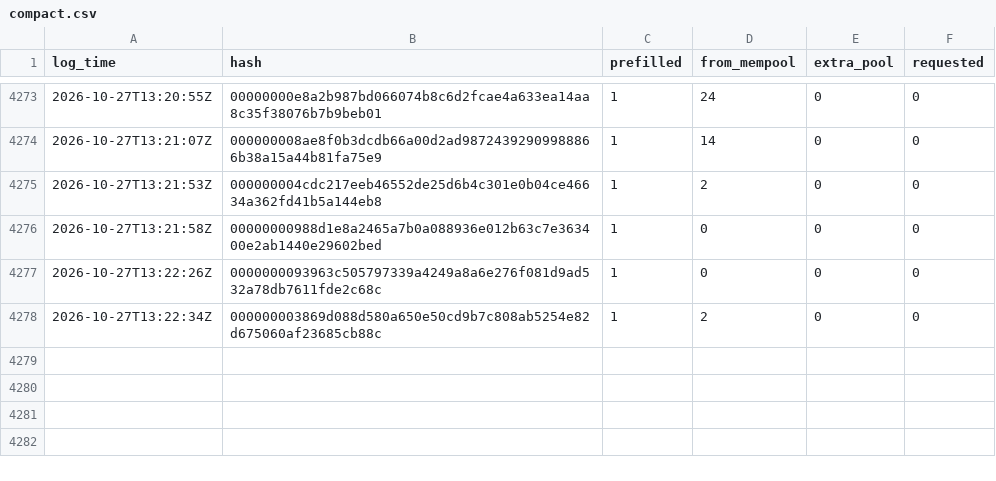
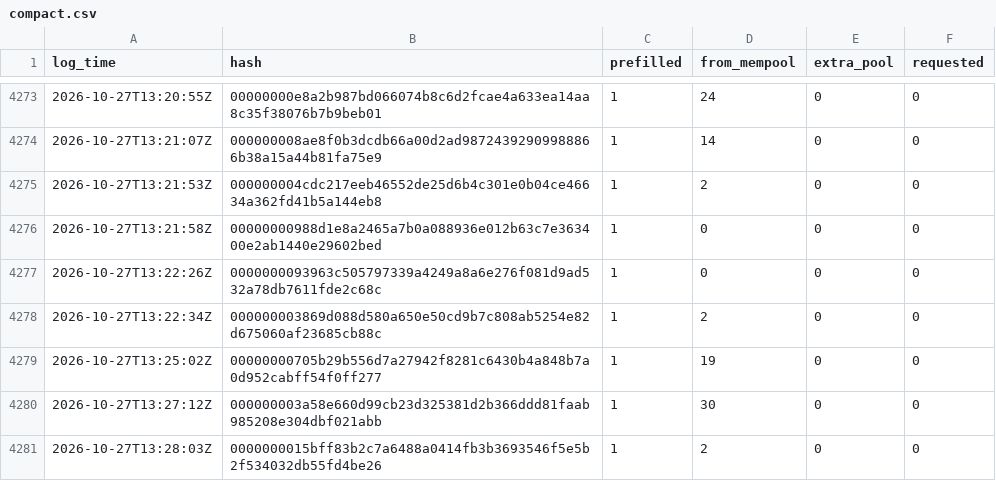
Before and after one commit to rufitnes/tempnet-data, a CSV file: data/compact.csv, drawn as a sheet; only a part is shown, gaps mark what is left out.

```diff
--- a/data/compact.csv
+++ b/data/compact.csv
@@ -4278 +4278,4 @@ log_time,hash,prefilled,from_mempool,extra_pool,requested
 2026-10-27T13:22:34Z,000000003869d088d580a650e50cd9b7c808ab5254e82d675060af23685cb88c,1,2,0,0
+2026-10-27T13:25:02Z,00000000705b29b556d7a27942f8281c6430b4a848b7a0d952cabff54f0ff277,1,19,0,0
+2026-10-27T13:27:12Z,000000003a58e660d99cb23d325381d2b366ddd81faab985208e304dbf021abb,1,30,0,0
+2026-10-27T13:28:03Z,0000000015bff83b2c7a6488a0414fb3b3693546f5e5b2f534032db55fd4be26,1,2,0,0
```
Also changed, not shown: 4 other files.
